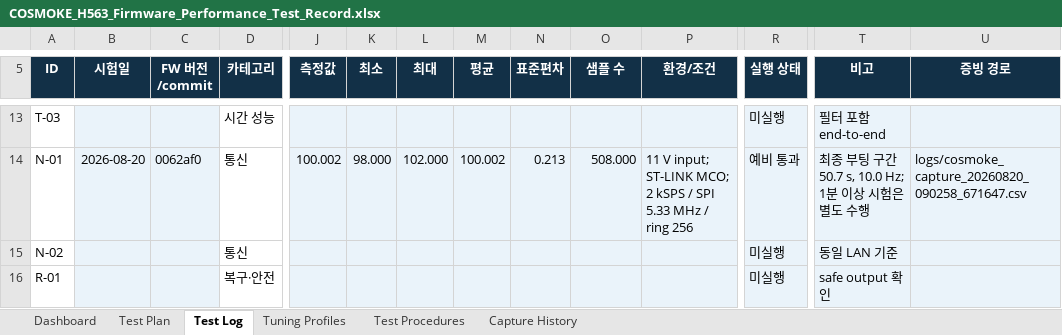
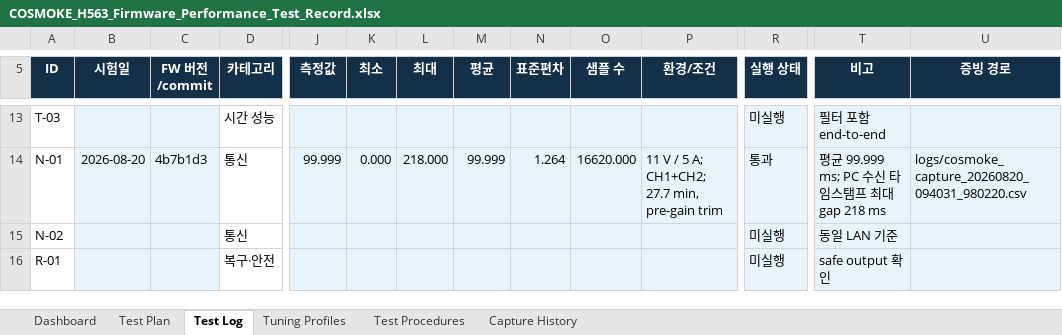
Before and after one commit to qsdftiiok-ops/COSMOKE_H563, an Excel workbook: docs/COSMOKE_H563_Firmware_Performance_Test_Record.xlsx, sheet Test Log, drawn as a sheet; only a part is shown, gaps mark what is left out; values as stored, in another font and other column widths than the file's, no borders; conditional formats not drawn; the diff covers the shown part only; the diff names each change by its address in the sheet, - before the commit and + after, or states it on an @@ line.

Commit message:
Record dual-channel load test and gain baseline

```diff
--- a/docs/COSMOKE_H563_Firmware_Performance_Test_Record.xlsx (sheet Test Log)
+++ b/docs/COSMOKE_H563_Firmware_Performance_Test_Record.xlsx (sheet Test Log)
-C14 (FW 버전/commit): 0062af0
+C14 (FW 버전/commit): 4b7b1d3
-J14 (측정값): 100.002
+J14 (측정값): 99.999
-K14 (최소): 98.000
+K14 (최소): 0.000
-L14 (최대): 102.000
+L14 (최대): 218.000
-M14 (평균): 100.002
+M14 (평균): 99.999
-N14 (표준편차): 0.213
+N14 (표준편차): 1.264
-O14 (샘플 수): 508.000
+O14 (샘플 수): 16620.000
-P14 (환경/조건): 11 V input; ST-LINK MCO; 2 kSPS / SPI 5.33 MHz / ring 256
+P14 (환경/조건): 11 V / 5 A; CH1+CH2; 27.7 min, pre-gain trim
-R14 (실행 상태): 예비 통과
+R14 (실행 상태): 통과
-T14 (비고): 최종 부팅 구간 50.7 s, 10.0 Hz; 1분 이상 시험은 별도 수행
+T14 (비고): 평균 99.999 ms; PC 수신 타임스탬프 최대 gap 218 ms
-U14 (증빙 경로): logs/cosmoke_capture_20260820_090258_671647.csv
+U14 (증빙 경로): logs/cosmoke_capture_20260820_094031_980220.csv
```
Also changed, not shown: 30 edited cells elsewhere in this sheet, sheet Capture History, sheet Dashboard, charts or pictures.
